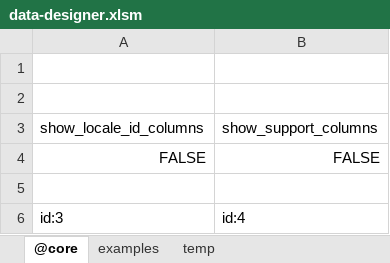
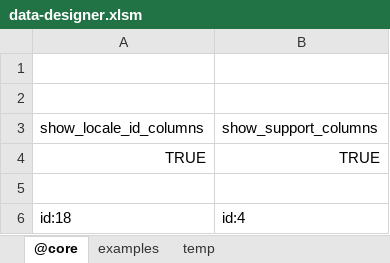
Before and after one commit to jacoby3210/cas-data-designer, an Excel workbook: dist/data-designer.xlsm, sheet @core, drawn as a sheet; values as stored, in another font and other column widths than the file's, no borders; table styles not drawn; removed rows and columns are numbered as before the commit, all else as after; the diff names each change by its address in the sheet, - before the commit and + after, or states it on an @@ line.

```diff
--- a/dist/data-designer.xlsm (sheet @core)
+++ b/dist/data-designer.xlsm (sheet @core)
-row 4: FALSE | FALSE
+row 4: TRUE | TRUE
-A6: id:3
+A6: id:18
```
Also changed, not shown: sheet temp, sheet examples, hidden cells.
